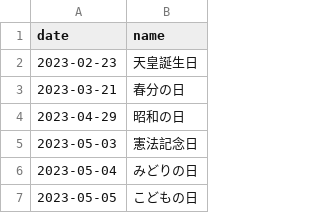
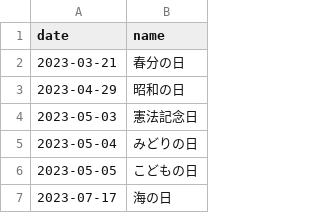
Before and after one commit to sasaplus1/japanese-public-holidays, a TSV file: mini.tsv, drawn as a sheet; only a part is shown; the shorter side is filled out with more unchanged rows.

```diff
--- a/mini.tsv
+++ b/mini.tsv
@@ -1,3 +1,2 @@
 date	name
-2023-02-23	天皇誕生日
 2023-03-21	春分の日
```
Also changed, not shown: mini.csv, 7 other files.
